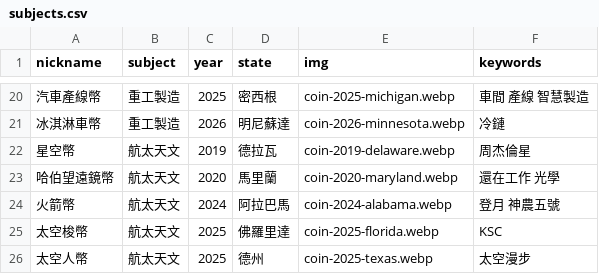
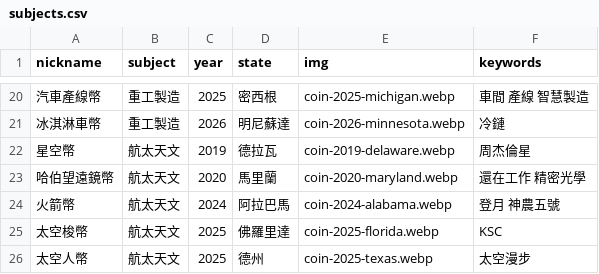
Before and after one commit to tech-coins-crypto/tech-coins-crypto.github.io, a CSV file: static/data/subjects.csv, drawn as a sheet; only a part is shown, gaps mark what is left out; the diff names each change by its address in the sheet, - before the commit and + after, or states it on an @@ line.

Commit message:
Update subjects.csv

```diff
--- a/static/data/subjects.csv
+++ b/static/data/subjects.csv
-F23 (keywords): 還在工作 光學
+F23 (keywords): 還在工作 精密光學
```
